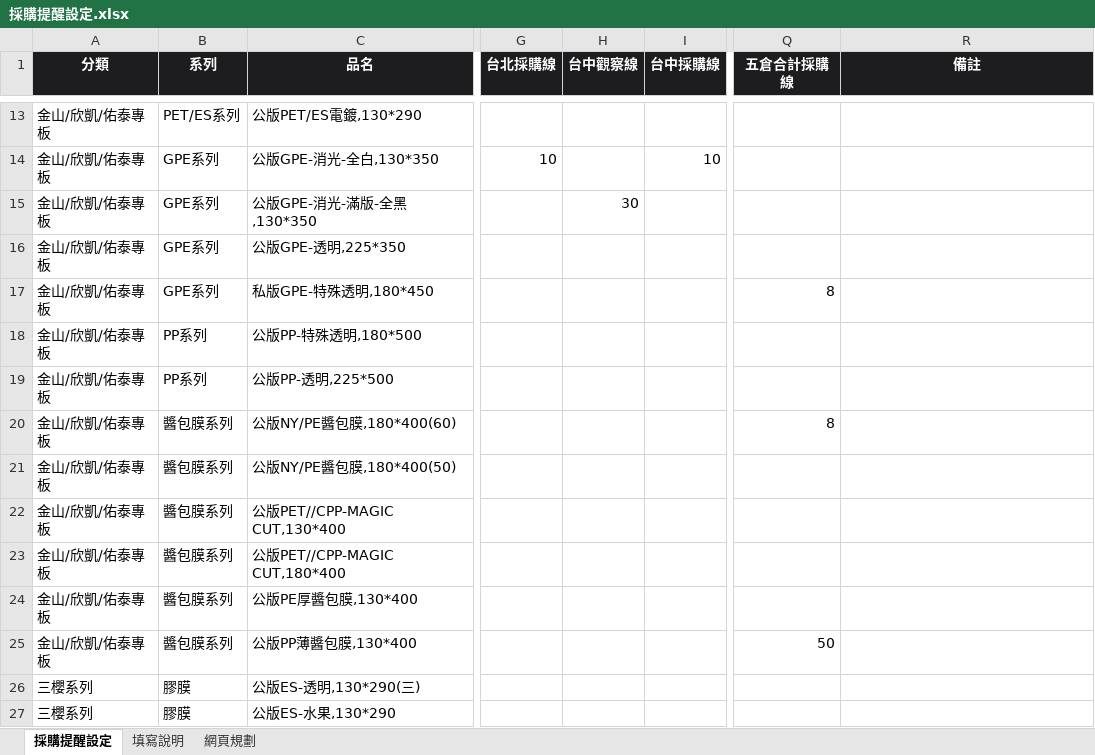
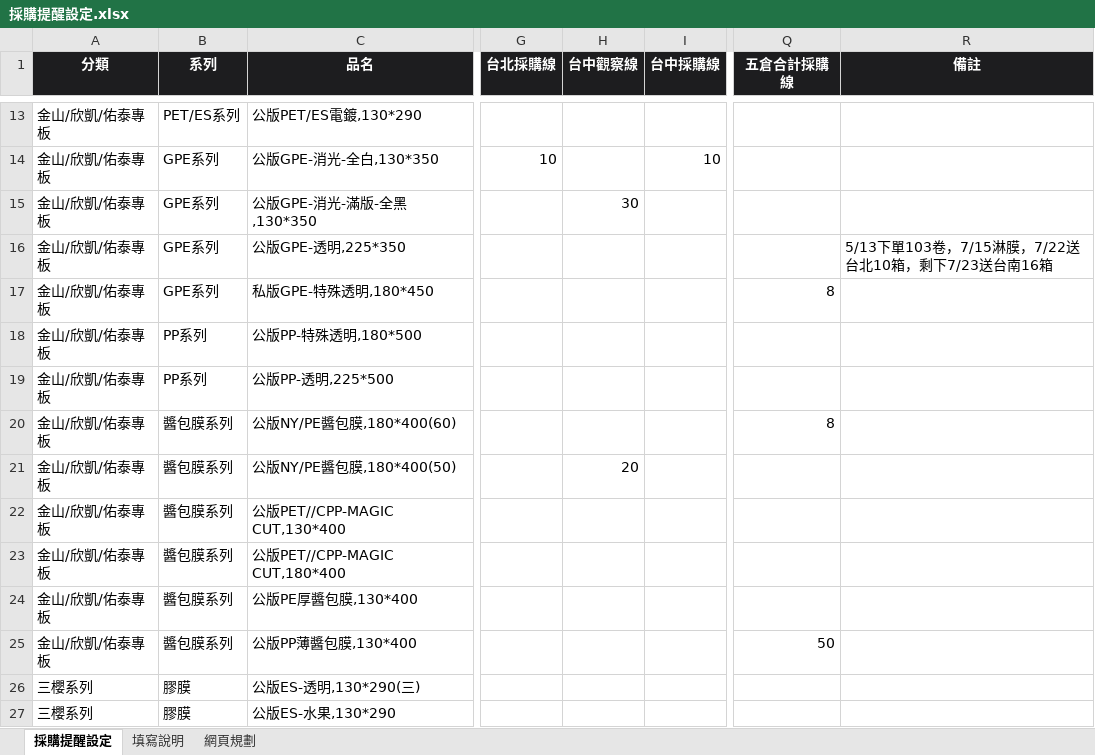
Before and after one commit to Phoenixes-Marketing/phoenixes-film-inventory, an Excel workbook: data/採購提醒設定.xlsx, sheet 採購提醒設定, drawn as a sheet; only a part is shown, gaps mark what is left out; values as stored, in another font and other column widths than the file's, no borders; conditional formats not drawn; the diff names each change by its address in the sheet, - before the commit and + after, or states it on an @@ line.

```diff
--- a/data/採購提醒設定.xlsx (sheet 採購提醒設定)
+++ b/data/採購提醒設定.xlsx (sheet 採購提醒設定)
-R16 (備註): (empty)
+R16 (備註): 5/13下單103卷，7/15淋膜，7/22送台北10箱，剩下7/23送台南16箱
-H21 (台中觀察線): (empty)
+H21 (台中觀察線): 20
```
Also changed, not shown: 2 other files.
